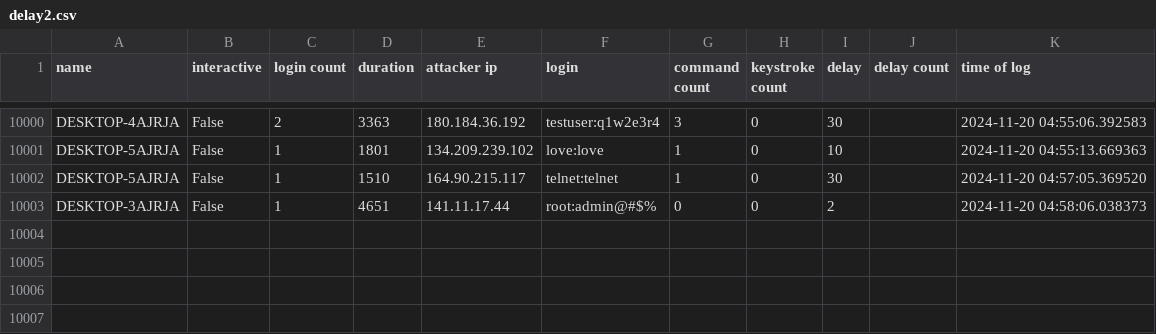
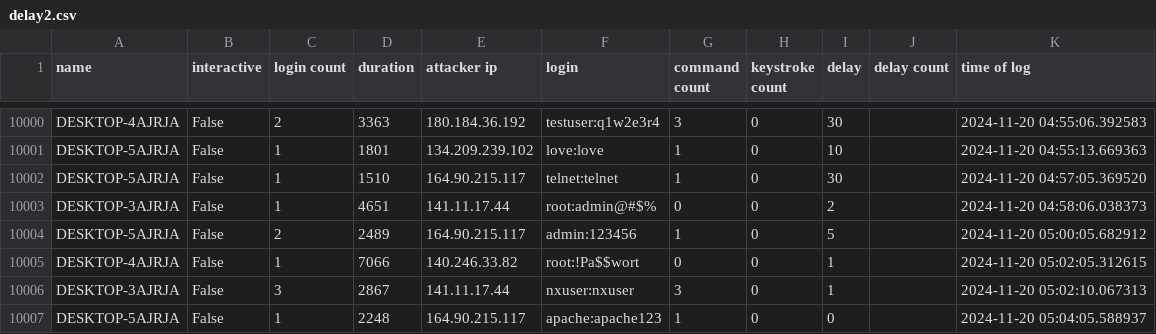
Before and after one commit to ryanfleming23/honeypot-group-1a, a CSV file: dat/delay2.csv, drawn as a sheet; only a part is shown, gaps mark what is left out.

Commit message:
auto commit Wed 20 Nov 2024 05:05:01 AM EST

```diff
--- a/dat/delay2.csv
+++ b/dat/delay2.csv
@@ -10003 +10003,5 @@ DESKTOP-5AJRJA,False,1,1510,164.90.215.117,telnet:telnet,1,0,30,,2024-11-20 04:5
 DESKTOP-3AJRJA,False,1,4651,141.11.17.44,root:admin@#$%,0,0,2,,2024-11-20 04:58:06.038373
+DESKTOP-5AJRJA,False,2,2489,164.90.215.117,admin:123456,1,0,5,,2024-11-20 05:00:05.682912
+DESKTOP-4AJRJA,False,1,7066,140.246.33.82,root:!Pa$$wort,0,0,1,,2024-11-20 05:02:05.312615
+DESKTOP-3AJRJA,False,3,2867,141.11.17.44,nxuser:nxuser,3,0,1,,2024-11-20 05:02:10.067313
+DESKTOP-5AJRJA,False,1,2248,164.90.215.117,apache:apache123,1,0,0,,2024-11-20 05:04:05.588937
```
